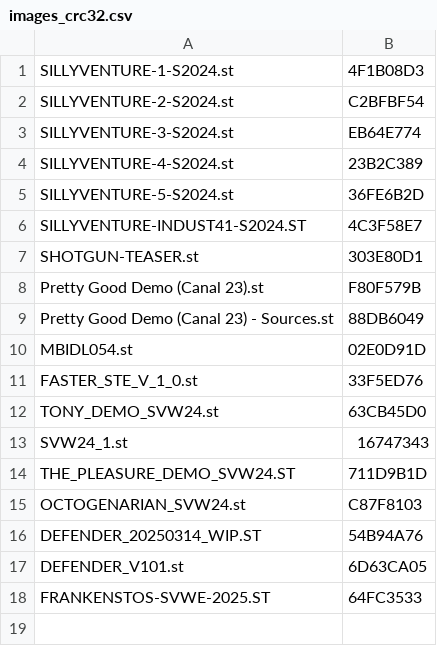
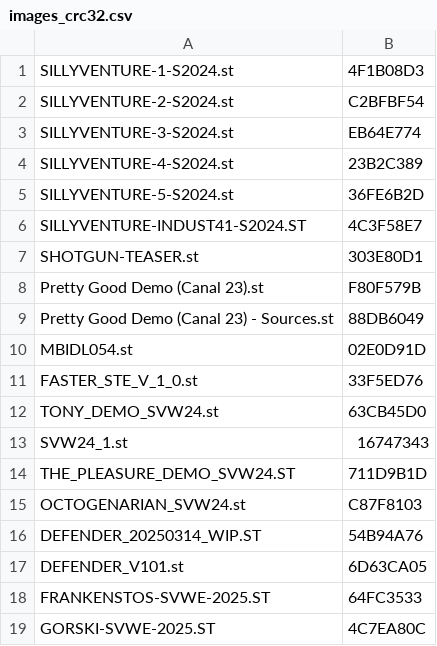
Before and after one commit to sidecartridge/atarist-public-floppy-db, a CSV file: images_crc32.csv, drawn as a sheet; the diff names each change by its address in the sheet, - before the commit and + after, or states it on an @@ line.

```diff
--- a/images_crc32.csv
+++ b/images_crc32.csv
+row 19: GORSKI-SVWE-2025.ST | 4C7EA80C
```
Also changed, not shown: 2 other files.
